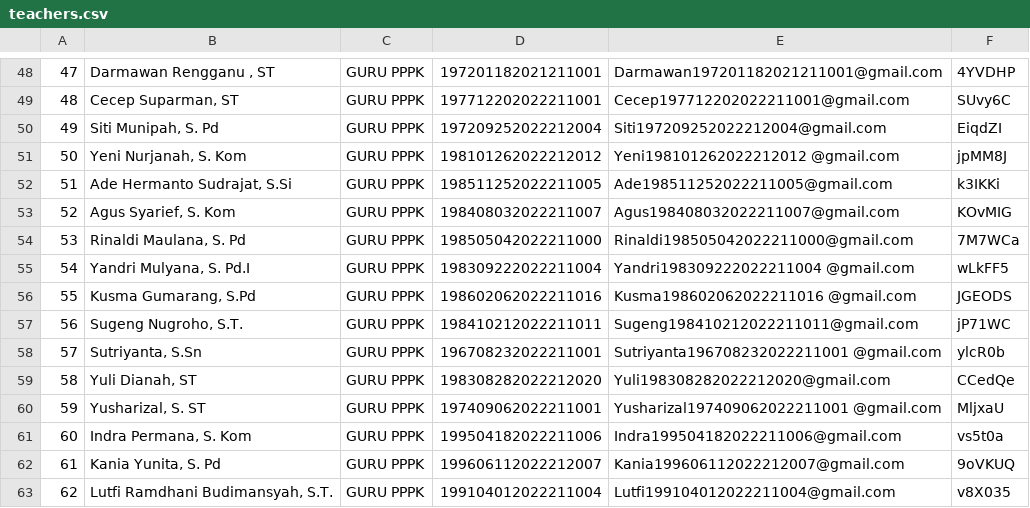
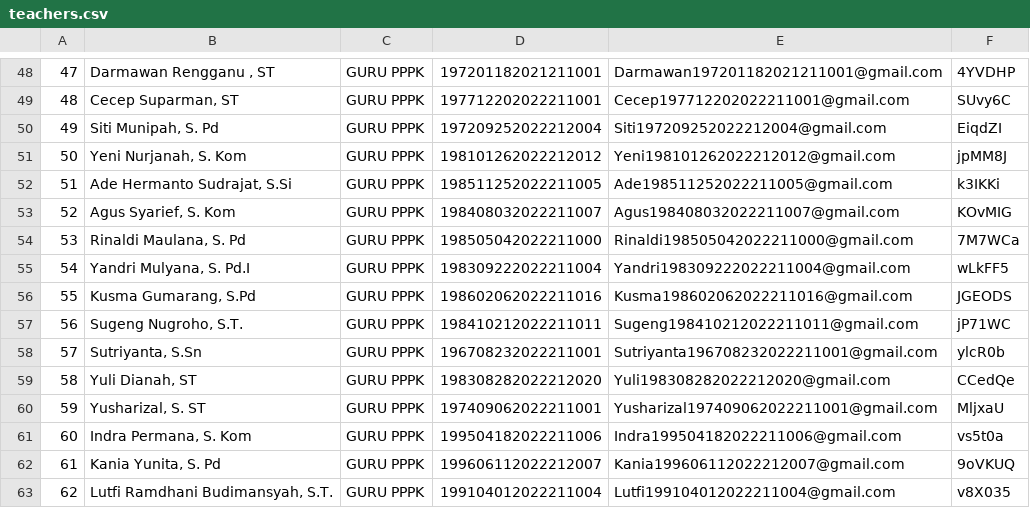
Before and after one commit to Mhmdaris15/voting-app, a CSV file: storage/app/teachers.csv, drawn as a sheet; only a part is shown, gaps mark what is left out.

```diff
--- a/storage/app/teachers.csv
+++ b/storage/app/teachers.csv
@@ -50,3 +50,3 @@
 49,"Siti Munipah, S. Pd ",GURU PPPK,197209252022212004,Siti197209252022212004@gmail.com,EiqdZI
-50,"Yeni Nurjanah, S. Kom ",GURU PPPK,198101262022212012,Yeni198101262022212012 @gmail.com,jpMM8J
+50,"Yeni Nurjanah, S. Kom ",GURU PPPK,198101262022212012,Yeni198101262022212012@gmail.com,jpMM8J
 51,"Ade Hermanto Sudrajat, S.Si",GURU PPPK,198511252022211005,Ade198511252022211005@gmail.com,k3IKKi
@@ -54,8 +54,8 @@
 53,"Rinaldi Maulana, S. Pd ",GURU PPPK,198505042022211000,Rinaldi198505042022211000@gmail.com,7M7WCa
-54,"Yandri Mulyana, S. Pd.I ",GURU PPPK,198309222022211004,Yandri198309222022211004 @gmail.com,wLkFF5
-55,"Kusma Gumarang, S.Pd",GURU PPPK,198602062022211016,Kusma198602062022211016 @gmail.com,JGEODS
+54,"Yandri Mulyana, S. Pd.I ",GURU PPPK,198309222022211004,Yandri198309222022211004@gmail.com,wLkFF5
+55,"Kusma Gumarang, S.Pd",GURU PPPK,198602062022211016,Kusma198602062022211016@gmail.com,JGEODS
 56,"Sugeng Nugroho, S.T.",GURU PPPK,198410212022211011,Sugeng198410212022211011@gmail.com,jP71WC
-57,"Sutriyanta, S.Sn",GURU PPPK,196708232022211001,Sutriyanta196708232022211001 @gmail.com,ylcR0b
+57,"Sutriyanta, S.Sn",GURU PPPK,196708232022211001,Sutriyanta196708232022211001@gmail.com,ylcR0b
 58,"Yuli Dianah, ST",GURU PPPK,198308282022212020,Yuli198308282022212020@gmail.com,CCedQe
-59,"Yusharizal, S. ST",GURU PPPK,197409062022211001,Yusharizal197409062022211001 @gmail.com,MljxaU
+59,"Yusharizal, S. ST",GURU PPPK,197409062022211001,Yusharizal197409062022211001@gmail.com,MljxaU
 60,"Indra Permana, S. Kom",GURU PPPK,199504182022211006,Indra199504182022211006@gmail.com,vs5t0a
```
Also changed, not shown: 10 other files.
